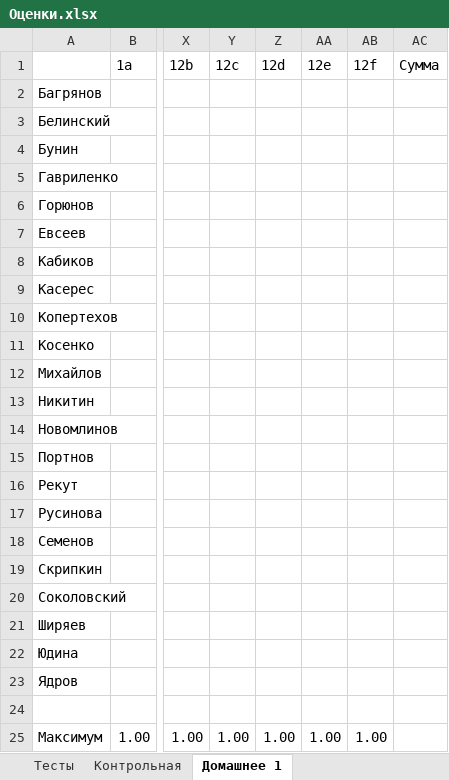
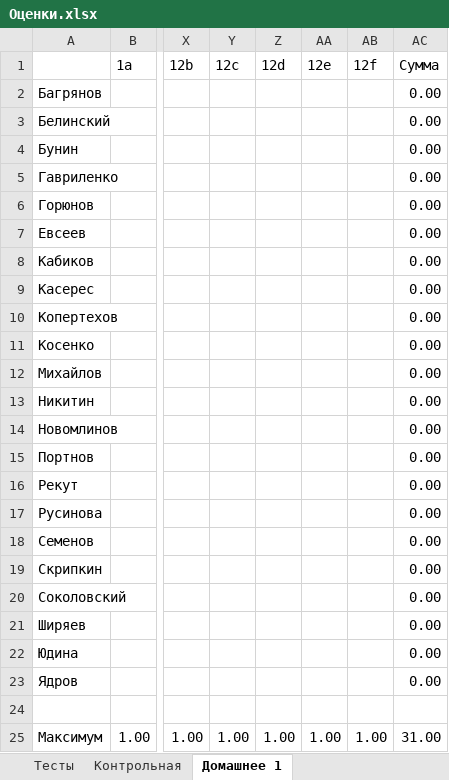
Before and after one commit to alexrogozin12/optimization_mipt_2024, an Excel workbook: Оценки.xlsx, sheet Домашнее 1, drawn as a sheet; only a part is shown, gaps mark what is left out; values as stored, in another font and other column widths than the file's, no borders; the diff names each change by its address in the sheet, - before the commit and + after, or states it on an @@ line.

Commit message:
update

```diff
--- a/Оценки.xlsx (sheet Домашнее 1)
+++ b/Оценки.xlsx (sheet Домашнее 1)
-AC2:AC23 (Сумма): (empty)
+AC2:AC23 (Сумма): 0.00
-AC25 (Сумма): (empty)
+AC25 (Сумма): 31.00
```
Also changed, not shown: sheet Тесты, sheet Контрольная.
